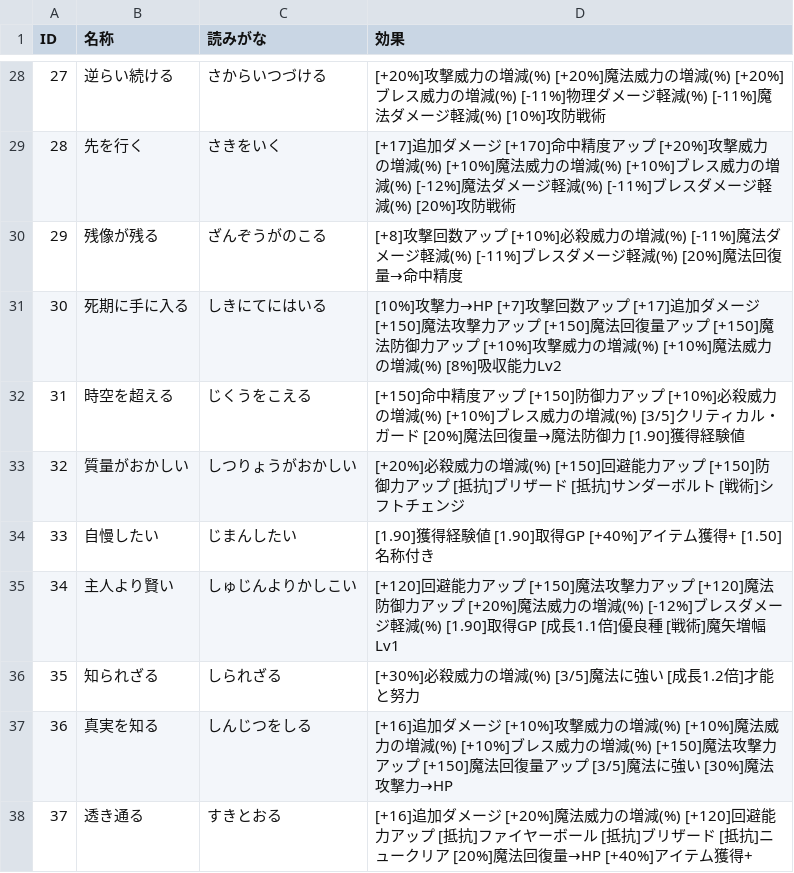
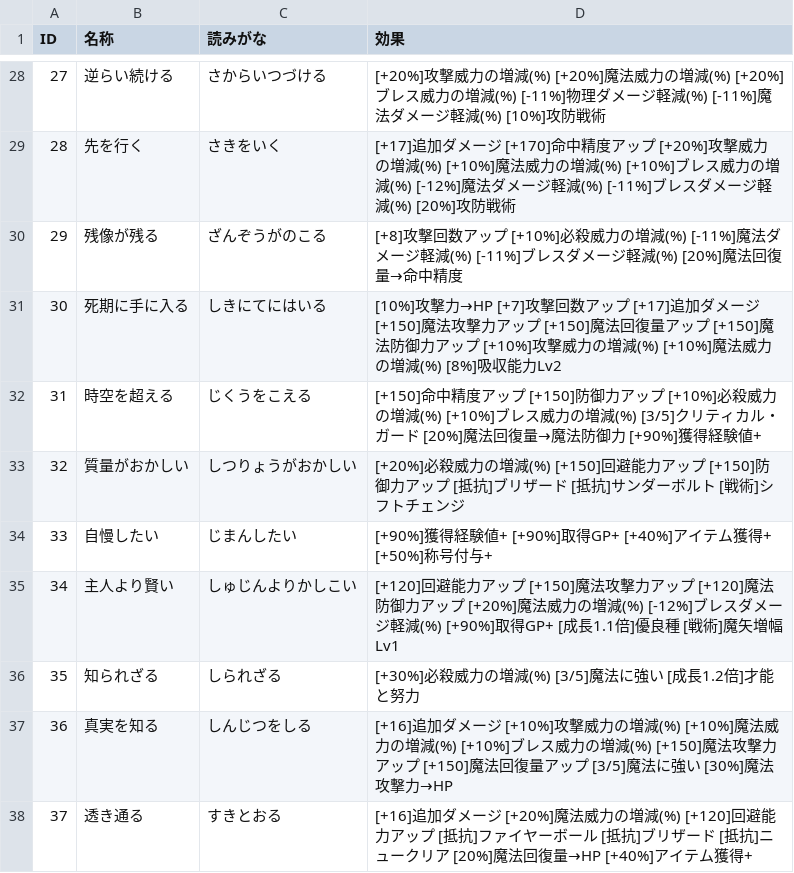
Before and after one commit to yamap55/guild-story2-search, a CSV file: master/super_rare_master.csv, drawn as a sheet; only a part is shown, gaps mark what is left out; the diff covers the shown part only.

```diff
--- a/master/super_rare_master.csv
+++ b/master/super_rare_master.csv
@@ -32 +32 @@ ID,名称,読みがな,効果
-31,時空を超える,じくうをこえる,[+150]命中精度アップ [+150]防御力アップ [+10%]必殺威力の増減(%) [+10%]ブレス威力の増減(%) [3/5]クリティカル・ガード [20%]魔法回復量→魔法防御力 [1.90]獲得経験値
+31,時空を超える,じくうをこえる,[+150]命中精度アップ　[+150]防御力アップ　[+10%]必殺威力の増減(%)　[+10%]ブレス威力の増減(%)　[3/5]クリティカル・ガード　[20%]魔法回復量→魔法防御力　[+90%]獲得経験値+
@@ -34,2 +34,2 @@ ID,名称,読みがな,効果
-33,自慢したい,じまんしたい,[1.90]獲得経験値 [1.90]取得GP [+40%]アイテム獲得+ [1.50]名称付き
-34,主人より賢い,しゅじんよりかしこい,[+120]回避能力アップ [+150]魔法攻撃力アップ [+120]魔法防御力アップ [+20%]魔法威力の増減(%) [-12%]ブレスダメージ軽減(%) [1.90]取得GP [成長1.1倍]優良種 [戦術]魔矢増幅Lv1
+33,自慢したい,じまんしたい,[+90%]獲得経験値+　[+90%]取得GP+　[+40%]アイテム獲得+　[+50%]称号付与+
+34,主人より賢い,しゅじんよりかしこい,[+120]回避能力アップ　[+150]魔法攻撃力アップ　[+120]魔法防御力アップ　[+20%]魔法威力の増減(%)　[-12%]ブレスダメージ軽減(%)　[+90%]取得GP+　[成長1.1倍]優良種　[戦術]魔矢増幅Lv1
```
Also changed, not shown: 19 edited cells elsewhere in this file, master/skill.csv, 4 other files.
